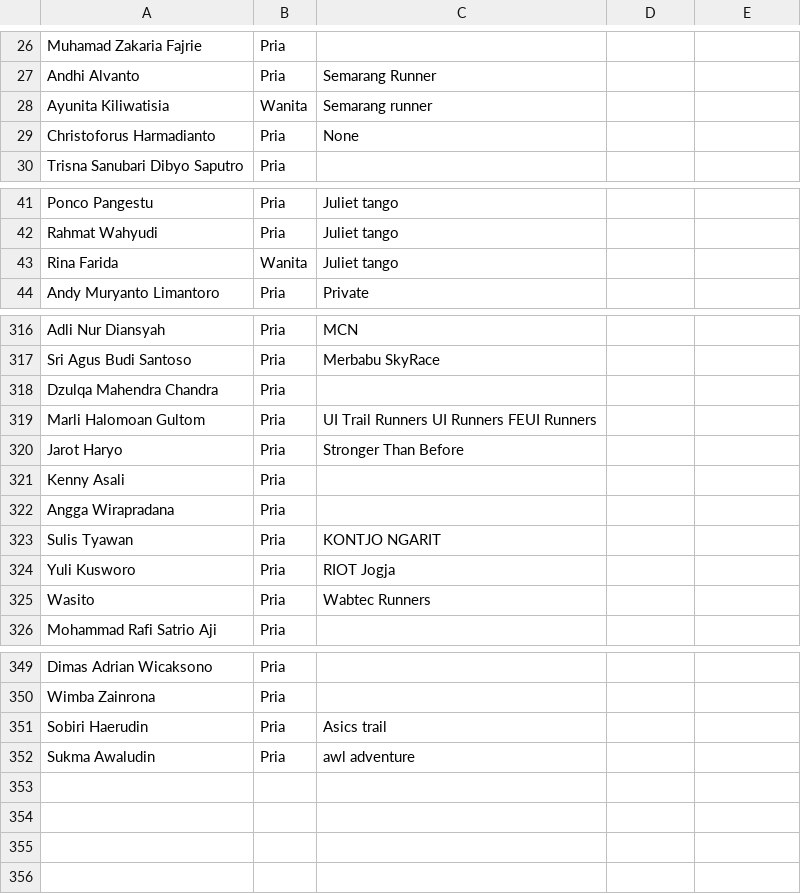
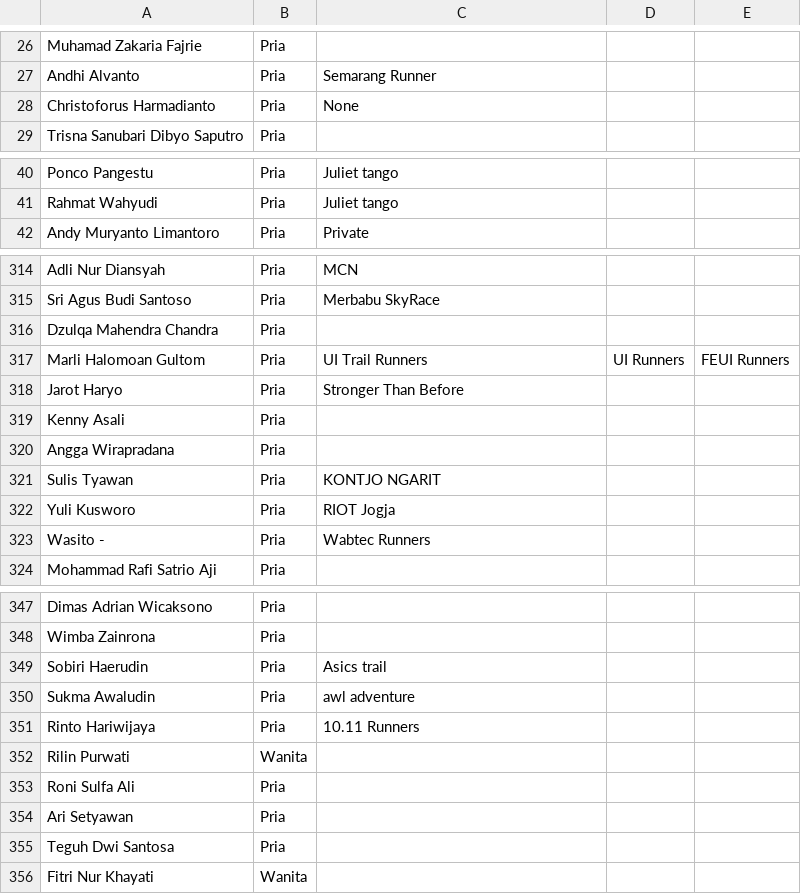
Before and after one commit to smgmountainrace/listpeserta, a CSV file: 27k.csv, drawn as a sheet; only a part is shown, gaps mark what is left out; the diff covers the shown part only.

Commit message:
27k.csv

```diff
--- a/27k.csv
+++ b/27k.csv
@@ -27,3 +27,2 @@ Muhamad Zakaria Fajrie,Pria,
 Andhi Alvanto,Pria,Semarang Runner
-Ayunita Kiliwatisia,Wanita,Semarang runner
 Christoforus Harmadianto,Pria,None
@@ -42,3 +41,2 @@ Ponco Pangestu,Pria,Juliet tango
 Rahmat Wahyudi,Pria,Juliet tango
-Rina Farida,Wanita,Juliet tango
 Andy Muryanto Limantoro,Pria,Private
@@ -318,3 +316,3 @@ Sri Agus Budi Santoso,Pria,Merbabu SkyRace
 Dzulqa Mahendra Chandra,Pria,
-Marli Halomoan Gultom,Pria,UI Trail Runners UI Runners FEUI Runners
+Marli Halomoan Gultom,Pria,UI Trail Runners, UI Runners, FEUI Runners
 Jarot Haryo,Pria,Stronger Than Before
@@ -324,3 +322,3 @@ Sulis Tyawan,Pria,KONTJO NGARIT
 Yuli Kusworo,Pria,RIOT Jogja
-Wasito,Pria,Wabtec Runners
+Wasito -,Pria,Wabtec Runners
 Mohammad Rafi Satrio Aji,Pria,
@@ -352 +350,7 @@ Sobiri Haerudin,Pria,Asics trail
 Sukma Awaludin,Pria,awl adventure
+Rinto Hariwijaya,Pria,10.11 Runners
+Rilin Purwati,Wanita,
+Roni Sulfa Ali,Pria,
+Ari Setyawan,Pria,
+Teguh  Dwi Santosa,Pria,
+Fitri  Nur Khayati,Wanita,
```
Also changed, not shown: 1 edited cell elsewhere in this file.
